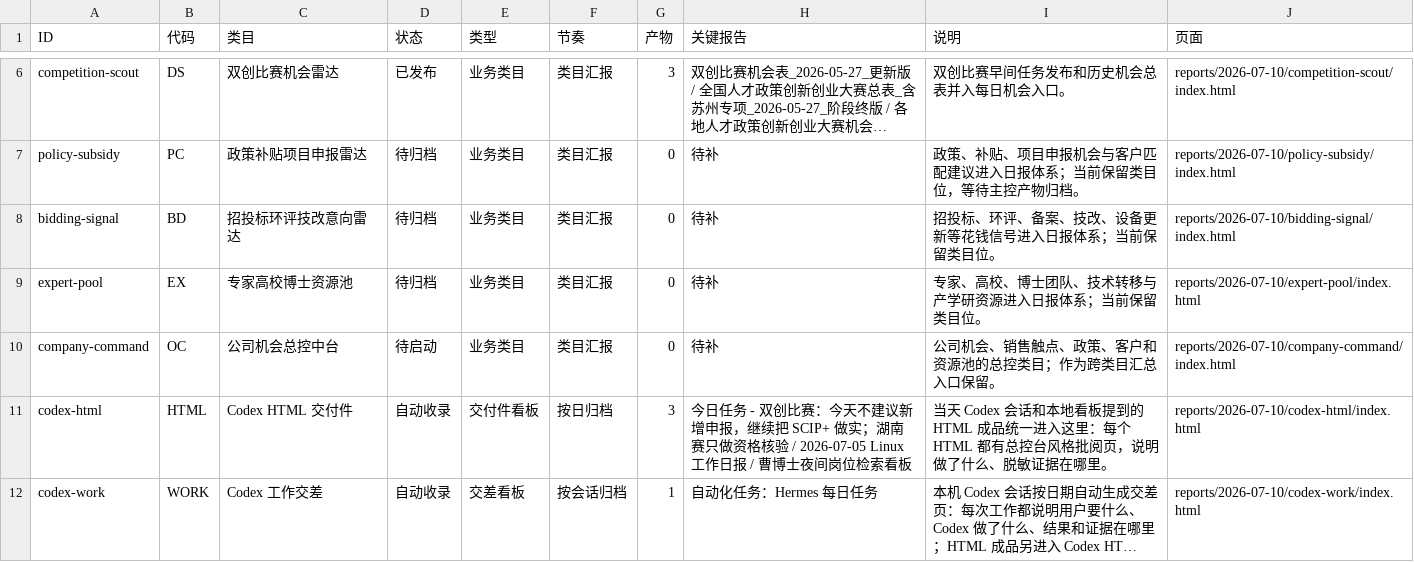
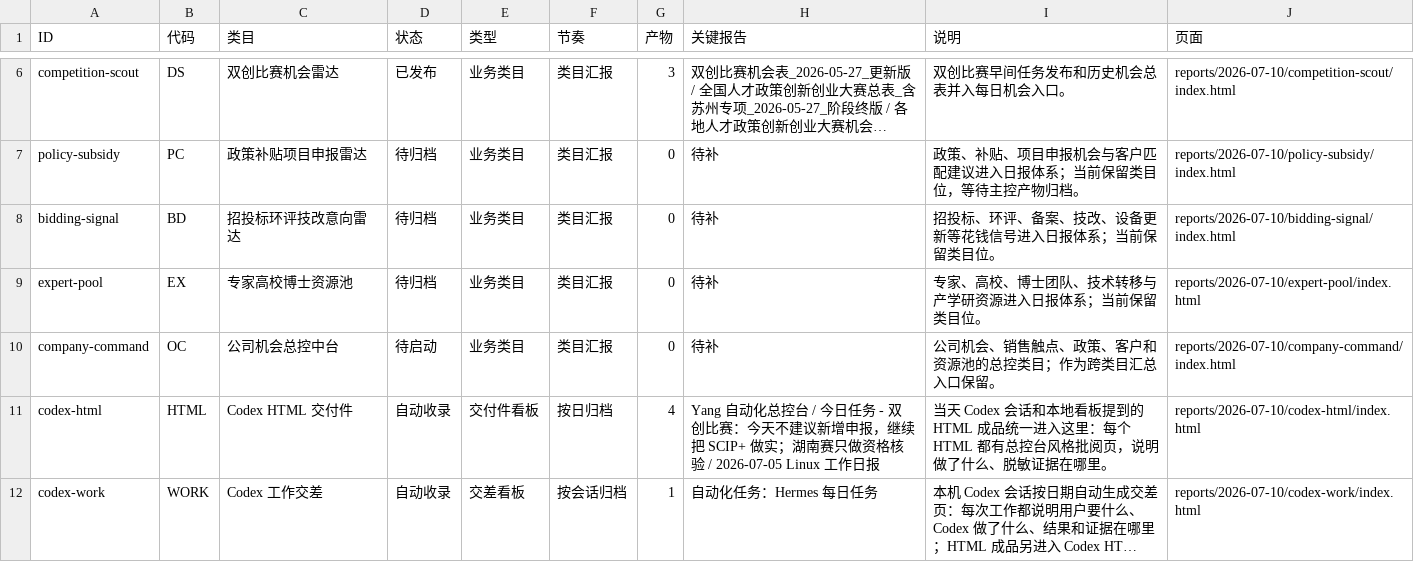
Before and after one commit to schovayang-creator/automation-command-center, a CSV file: data/tables/module-ledger.csv, drawn as a sheet; only a part is shown, gaps mark what is left out; long unchanged cells end in …; the diff names each change by its address in the sheet, - before the commit and + after, or states it on an @@ line.

```diff
--- a/data/tables/module-ledger.csv
+++ b/data/tables/module-ledger.csv
-G11 (产物): 3
+G11 (产物): 4
-H11 (关键报告): 今日任务 - 双创比赛：今天不建议新增申报，继续把 SCIP+ 做实；湖南赛只做资格核验 / 2026-07-05 Linux 工作日报 / 曹博士夜间岗位检索看板
+H11 (关键报告): Yang 自动化总控台 / 今日任务 - 双创比赛：今天不建议新增申报，继续把 SCIP+ 做实；湖南赛只做资格核验 / 2026-07-05 Linux 工作日报
```
Also changed, not shown: data/tables/system-summary.csv, 34 other files.
